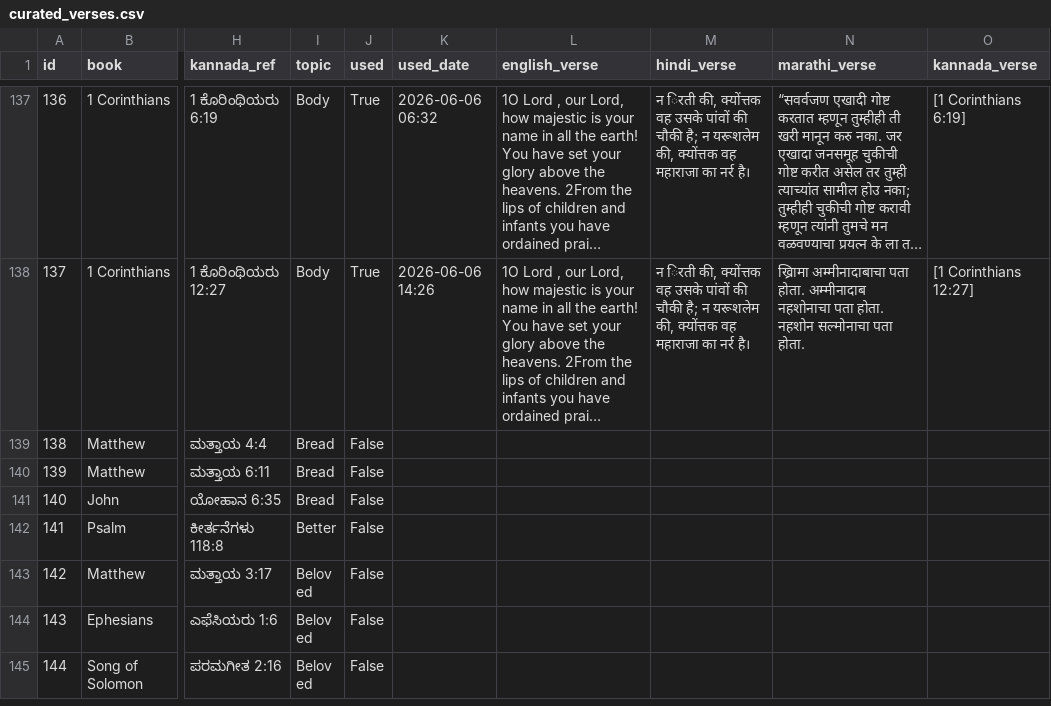
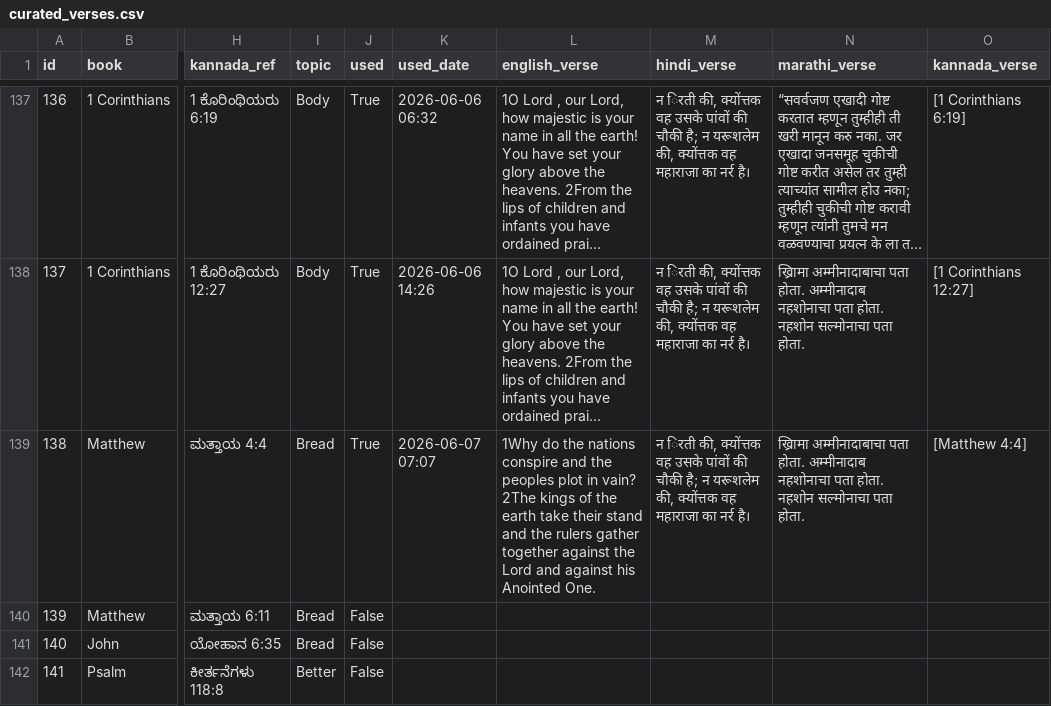
Before and after one commit to nitsuajo13-art/versebloomed, a CSV file: verses/curated_verses.csv, drawn as a sheet; only a part is shown, gaps mark what is left out; the shorter side is filled out with more unchanged rows; long unchanged cells end in …; the diff names each change by its address in the sheet, - before the commit and + after, or states it on an @@ line.

Commit message:
🌸 morning verse posted — 2026-06-07

```diff
--- a/verses/curated_verses.csv
+++ b/verses/curated_verses.csv
-J139 (used): False
+J139 (used): True
-K139 (used_date): (empty)
+K139 (used_date): 2026-06-07 07:07
-L139 (english_verse): (empty)
+L139 (english_verse): 1Why do the nations conspire and the peoples plot in vain? 2The kings of the earth take their stand and the rulers gather together against the Lord and against his Anointed One.
-M139 (hindi_verse): (empty)
+M139 (hindi_verse): न िरती की, क्योंत्तक वह उसके पांवों की चौकी है; न यरूशलेम की, क्योंत्तक वह महाराजा का नर्र है।
-N139 (marathi_verse): (empty)
+N139 (marathi_verse): ख्रिामा अम्मीनादाबाचा पता होता. अम्मीनादाब नहशोनाचा पता होता. नहशोन सल्मोनाचा पता होता.
-O139 (kannada_verse): (empty)
+O139 (kannada_verse): [Matthew 4:4]
```
